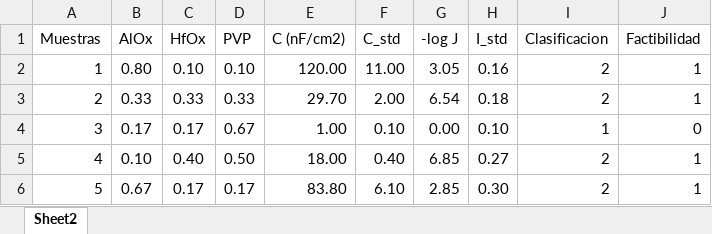
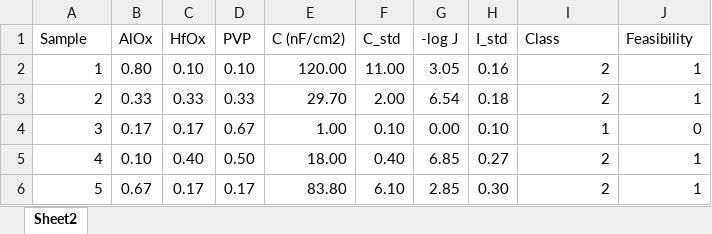
Before and after one commit to JavierMezaa7/MOBO-HfAlOx-PVP-hybrid-dielectric, an Excel workbook: Data.xlsx, sheet Sheet2, drawn as a sheet; only a part is shown; values as stored, in another font and other column widths than the file's, no borders; the diff names each change by its address in the sheet, - before the commit and + after, or states it on an @@ line.

```diff
--- a/Data.xlsx (sheet Sheet2)
+++ b/Data.xlsx (sheet Sheet2)
-A1: Muestras
+A1: Sample
-I1: Clasificacion
+I1: Class
-J1: Factibilidad
+J1: Feasibility
```
Also changed, not shown: 1 other file.
